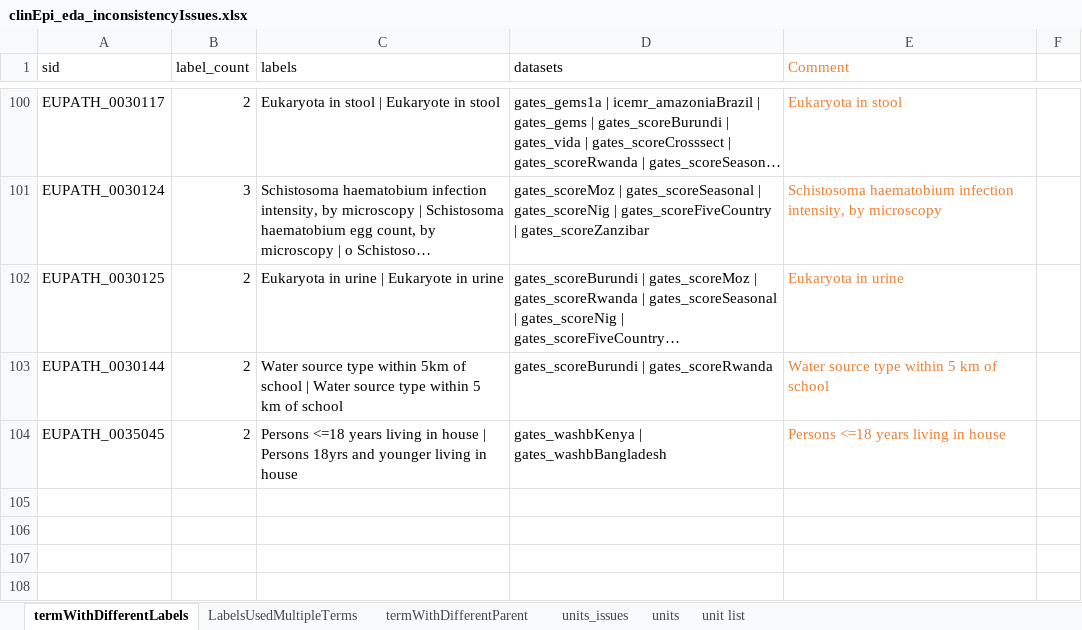
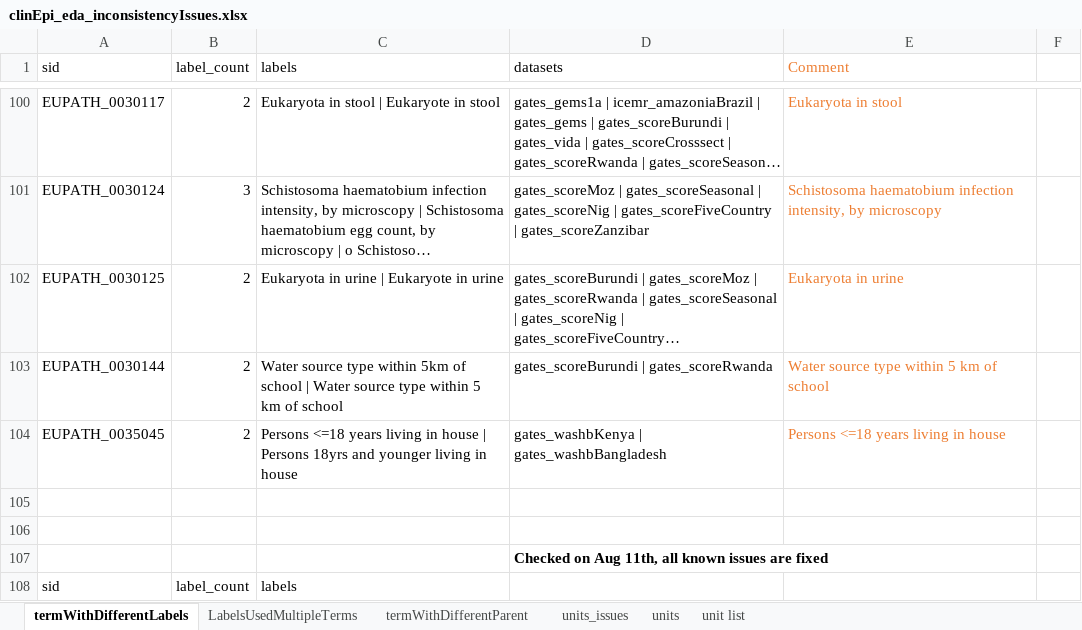
Before and after one commit to VEuPathDB/ApiCommonData, an Excel workbook: Load/ontology/harmonization/clinEpi_eda_inconsistencyIssues.xlsx, sheet termWithDifferentLabels, drawn as a sheet; only a part is shown, gaps mark what is left out; long unchanged cells end in …; values as stored, in another font and other column widths than the file's, no borders; the diff names each change by its address in the sheet, - before the commit and + after, or states it on an @@ line.

Commit message:
fix inconsistent issues in clinEpi EDA files

```diff
--- a/Load/ontology/harmonization/clinEpi_eda_inconsistencyIssues.xlsx (sheet termWithDifferentLabels)
+++ b/Load/ontology/harmonization/clinEpi_eda_inconsistencyIssues.xlsx (sheet termWithDifferentLabels)
+row 105: (empty)
+row 106: (empty)
+row 107:  |  |  | Checked on Aug 11th, all known issues are fixed
+row 108: sid | label_count | labels
```
Also changed, not shown: sheet LabelsUsedMultipleTerms, sheet units, sheet termWithDifferentParent, sheet units_issues, 48 other files.
